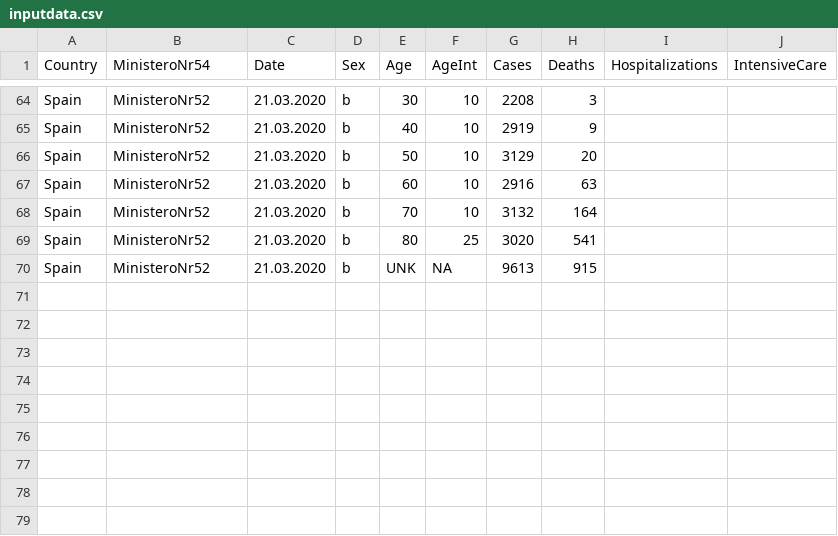
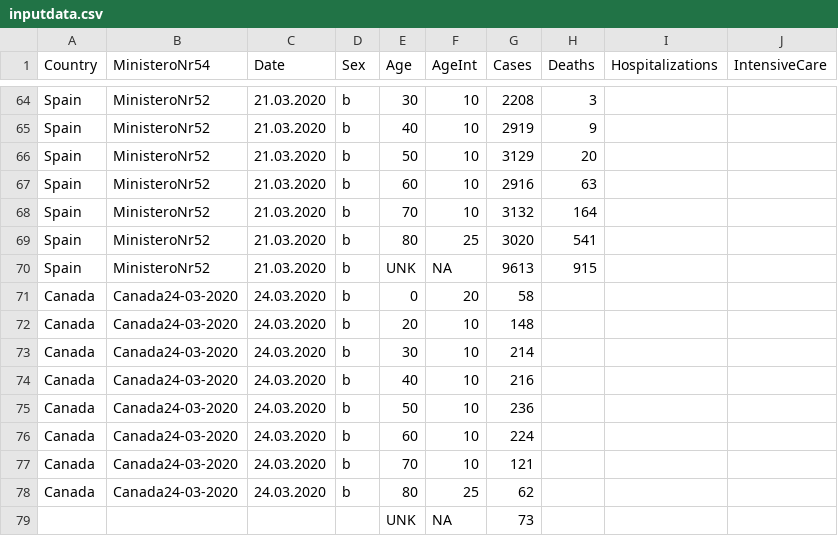
Before and after one commit to timriffe/covid_demog, a CSV file: Data/inputdata.csv, drawn as a sheet; only a part is shown, gaps mark what is left out.

Commit message:
added Canada cases 24.03.2020

```diff
--- a/Data/inputdata.csv
+++ b/Data/inputdata.csv
@@ -70 +70,10 @@ Spain,MinisteroNr52,21.03.2020,b,80,25,3020,541,,
 Spain,MinisteroNr52,21.03.2020,b,UNK,NA,9613,915,,
+Canada,Canada24-03-2020,24.03.2020,b,0,20,58,,,
+Canada,Canada24-03-2020,24.03.2020,b,20,10,148,,,
+Canada,Canada24-03-2020,24.03.2020,b,30,10,214,,,
+Canada,Canada24-03-2020,24.03.2020,b,40,10,216,,,
+Canada,Canada24-03-2020,24.03.2020,b,50,10,236,,,
+Canada,Canada24-03-2020,24.03.2020,b,60,10,224,,,
+Canada,Canada24-03-2020,24.03.2020,b,70,10,121,,,
+Canada,Canada24-03-2020,24.03.2020,b,80,25,62,,,
+,,,,UNK,NA,73,,,
```
Also changed, not shown: 1 other file.
